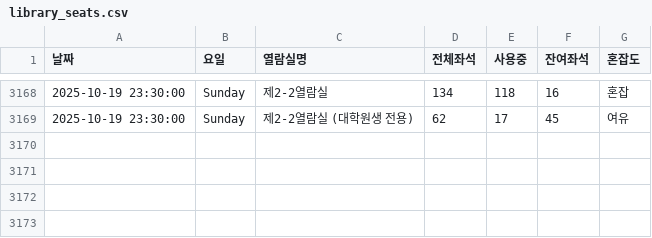
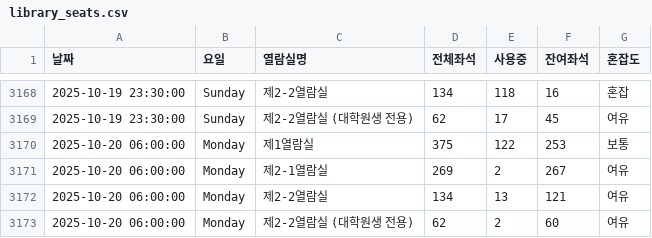
Before and after one commit to dony-beep/library_seat, a CSV file: library_seats.csv, drawn as a sheet; only a part is shown, gaps mark what is left out; the diff names each change by its address in the sheet, - before the commit and + after, or states it on an @@ line.

```diff
--- a/library_seats.csv
+++ b/library_seats.csv
+row 3170: 2025-10-20 06:00:00 | Monday | 제1열람실 | 375 | 122 | 253 | 보통
+row 3171: 2025-10-20 06:00:00 | Monday | 제2-1열람실 | 269 | 2 | 267 | 여유
+row 3172: 2025-10-20 06:00:00 | Monday | 제2-2열람실 | 134 | 13 | 121 | 여유
+row 3173: 2025-10-20 06:00:00 | Monday | 제2-2열람실 (대학원생 전용) | 62 | 2 | 60 | 여유
```
